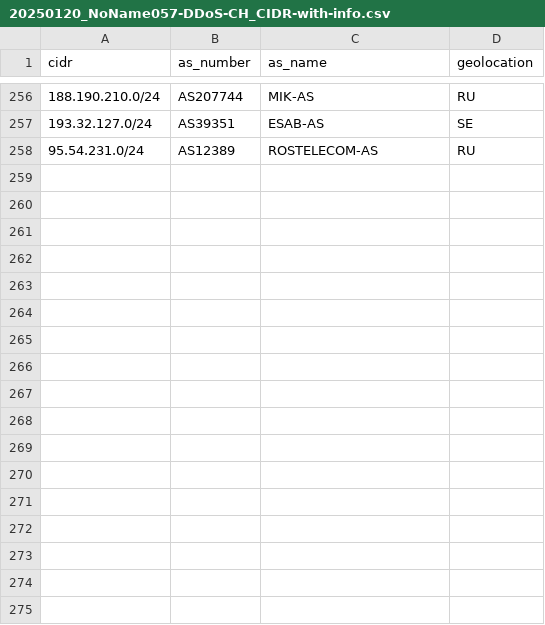
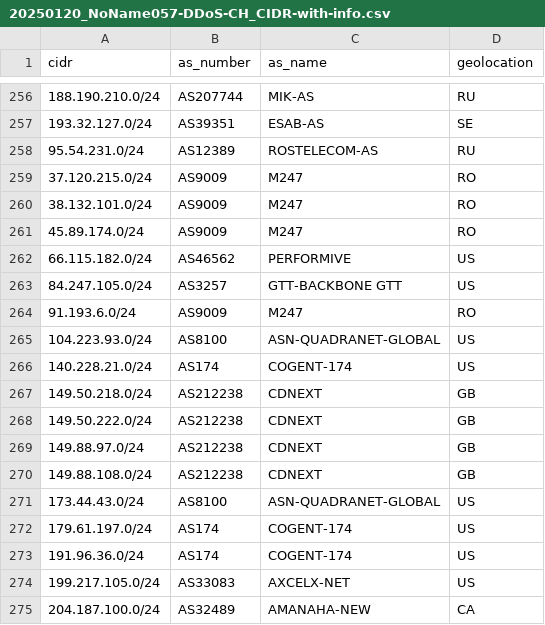
Before and after one commit to govcert-ch/CTI, a CSV file: 20250120_NoName057-DDoS-CH_CIDR-with-info.csv, drawn as a sheet; only a part is shown, gaps mark what is left out; the diff names each change by its address in the sheet, - before the commit and + after, or states it on an @@ line.

Commit message:
Update 20250120_NoName057-DDoS-CH_CIDR-with-info.csv

```diff
--- a/20250120_NoName057-DDoS-CH_CIDR-with-info.csv
+++ b/20250120_NoName057-DDoS-CH_CIDR-with-info.csv
+row 259: 37.120.215.0/24 | AS9009 | M247 | RO
+row 260: 38.132.101.0/24 | AS9009 | M247 | RO
+row 261: 45.89.174.0/24 | AS9009 | M247 | RO
+row 262: 66.115.182.0/24 | AS46562 | PERFORMIVE | US
+row 263: 84.247.105.0/24 | AS3257 | GTT-BACKBONE GTT | US
+row 264: 91.193.6.0/24 | AS9009 | M247 | RO
+row 265: 104.223.93.0/24 | AS8100 | ASN-QUADRANET-GLOBAL | US
+row 266: 140.228.21.0/24 | AS174 | COGENT-174 | US
+row 267: 149.50.218.0/24 | AS212238 | CDNEXT | GB
+row 268: 149.50.222.0/24 | AS212238 | CDNEXT | GB
+row 269: 149.88.97.0/24 | AS212238 | CDNEXT | GB
+row 270: 149.88.108.0/24 | AS212238 | CDNEXT | GB
+row 271: 173.44.43.0/24 | AS8100 | ASN-QUADRANET-GLOBAL | US
+row 272: 179.61.197.0/24 | AS174 | COGENT-174 | US
+row 273: 191.96.36.0/24 | AS174 | COGENT-174 | US
+row 274: 199.217.105.0/24 | AS33083 | AXCELX-NET | US
+row 275: 204.187.100.0/24 | AS32489 | AMANAHA-NEW | CA
```
